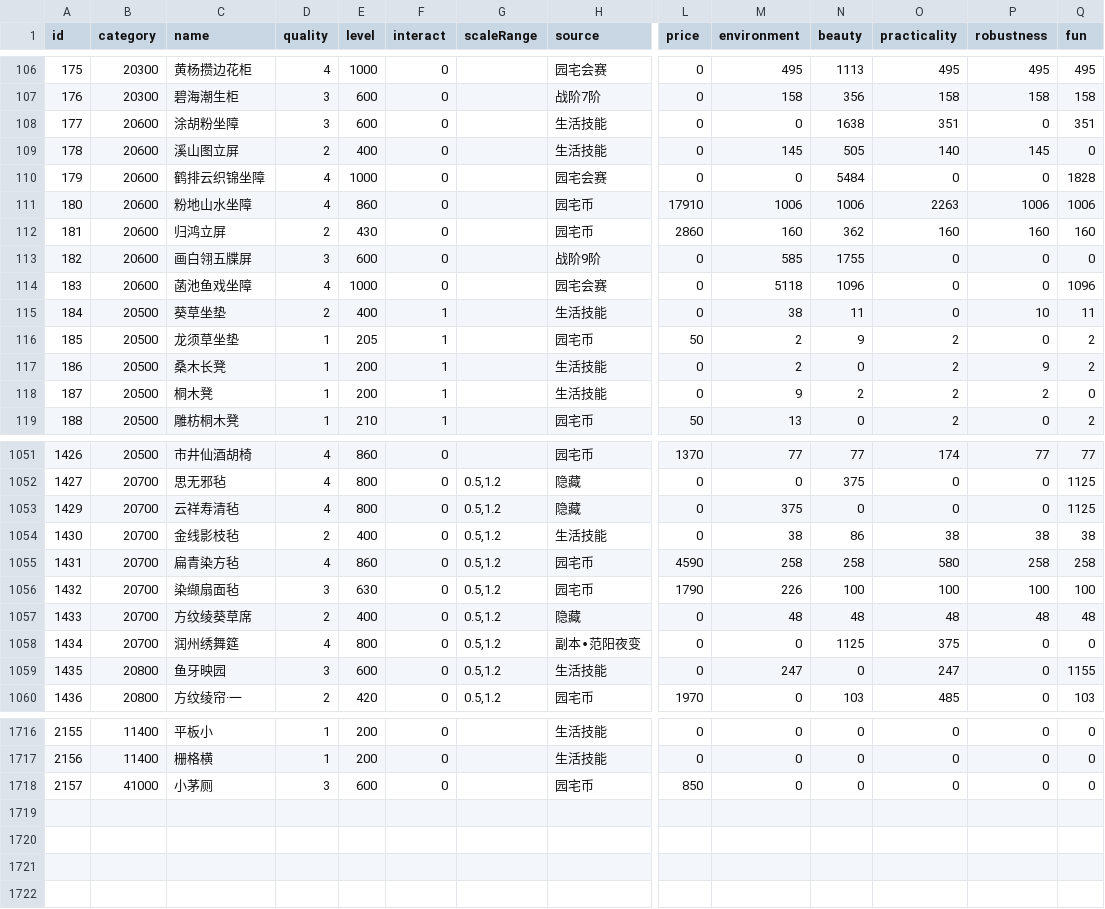
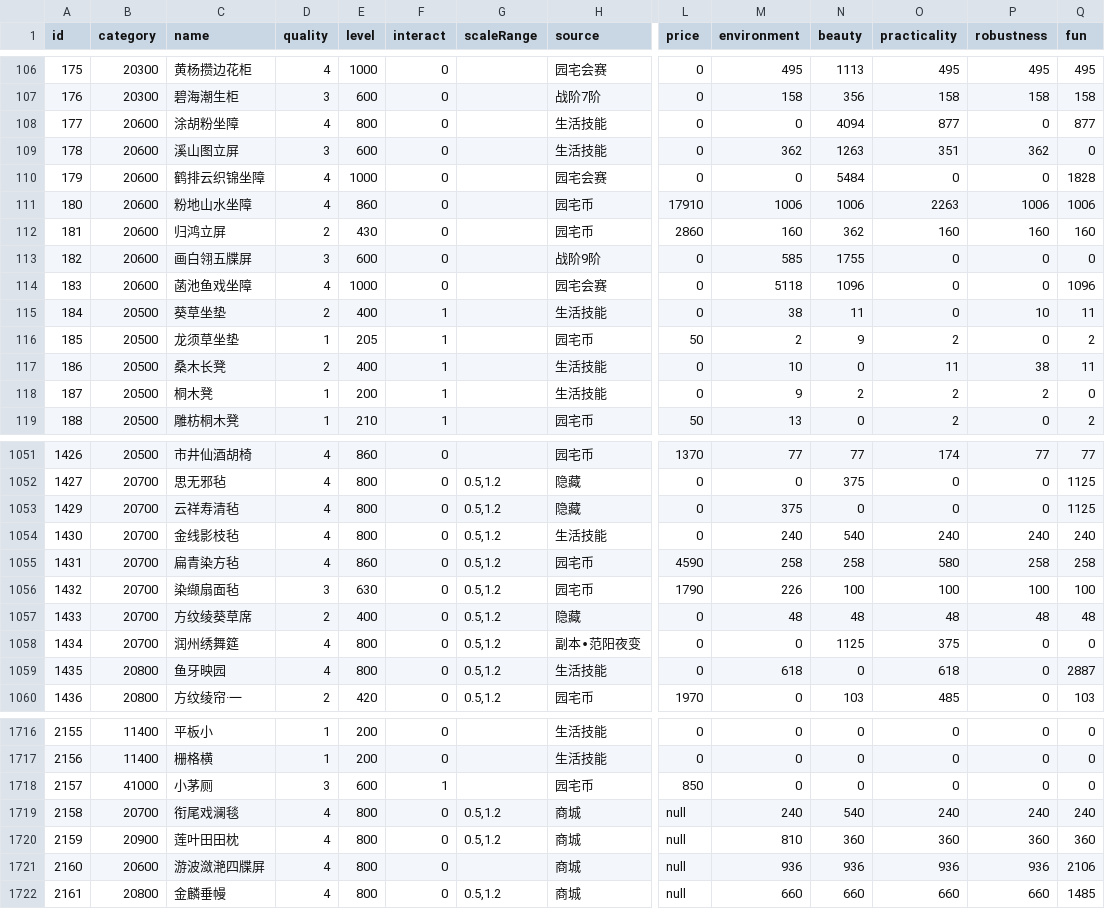
Before and after one commit to j3pz/j3pz-data-processor, a CSV file: output/furniture.csv, drawn as a sheet; only a part is shown, gaps mark what is left out; rows hold the shown columns only; the diff covers the shown part only; the diff names each change by its address in the sheet, - before the commit and + after, or states it on an @@ line.

```diff
--- a/output/furniture.csv
+++ b/output/furniture.csv
-D108 (quality): 3
+D108 (quality): 4
-E108 (level): 600
+E108 (level): 800
-N108 (beauty): 1638
+N108 (beauty): 4094
-O108 (practicality): 351
+O108 (practicality): 877
-Q108 (fun): 351
+Q108 (fun): 877
-D109 (quality): 2
+D109 (quality): 3
-E109 (level): 400
+E109 (level): 600
-M109 (environment): 145
+M109 (environment): 362
-N109 (beauty): 505
+N109 (beauty): 1263
-O109 (practicality): 140
+O109 (practicality): 351
-P109 (robustness): 145
+P109 (robustness): 362
-D117 (quality): 1
+D117 (quality): 2
-E117 (level): 200
+E117 (level): 400
-M117 (environment): 2
+M117 (environment): 10
-O117 (practicality): 2
+O117 (practicality): 11
-P117 (robustness): 9
+P117 (robustness): 38
-Q117 (fun): 2
+Q117 (fun): 11
-D1054 (quality): 2
+D1054 (quality): 4
-E1054 (level): 400
+E1054 (level): 800
-M1054 (environment): 38
+M1054 (environment): 240
-N1054 (beauty): 86
+N1054 (beauty): 540
-O1054 (practicality): 38
+O1054 (practicality): 240
-P1054 (robustness): 38
+P1054 (robustness): 240
-Q1054 (fun): 38
+Q1054 (fun): 240
-D1059 (quality): 3
+D1059 (quality): 4
-E1059 (level): 600
+E1059 (level): 800
-M1059 (environment): 247
+M1059 (environment): 618
-O1059 (practicality): 247
+O1059 (practicality): 618
-Q1059 (fun): 1155
+Q1059 (fun): 2887
-F1718 (interact): 0
+F1718 (interact): 1
+row 1719: 2158 | 20700 | 衔尾戏澜毯 | 4 | 800 | 0 | 0.5,1.2 | 商城 | null | 240 | 540 | 240 | 240 | 240
+row 1720: 2159 | 20900 | 莲叶田田枕 | 4 | 800 | 0 | 0.5,1.2 | 商城 | null | 810 | 360 | 360 | 360 | 360
+row 1721: 2160 | 20600 | 游波潋滟四牒屏 | 4 | 800 | 0 |  | 商城 | null | 936 | 936 | 936 | 936 | 2106
+row 1722: 2161 | 20800 | 金麟垂幔 | 4 | 800 | 0 | 0.5,1.2 | 商城 | null | 660 | 660 | 660 | 660 | 1485
```
Also changed, not shown: 94 edited cells elsewhere in this file, 10 other files.
